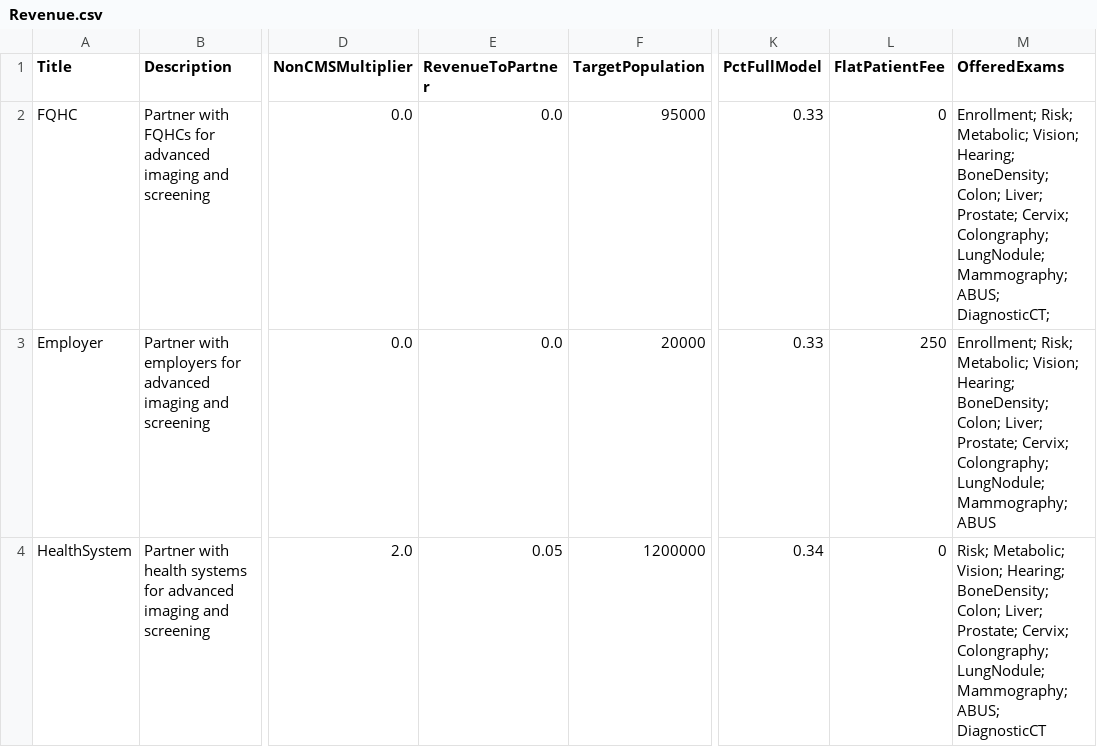
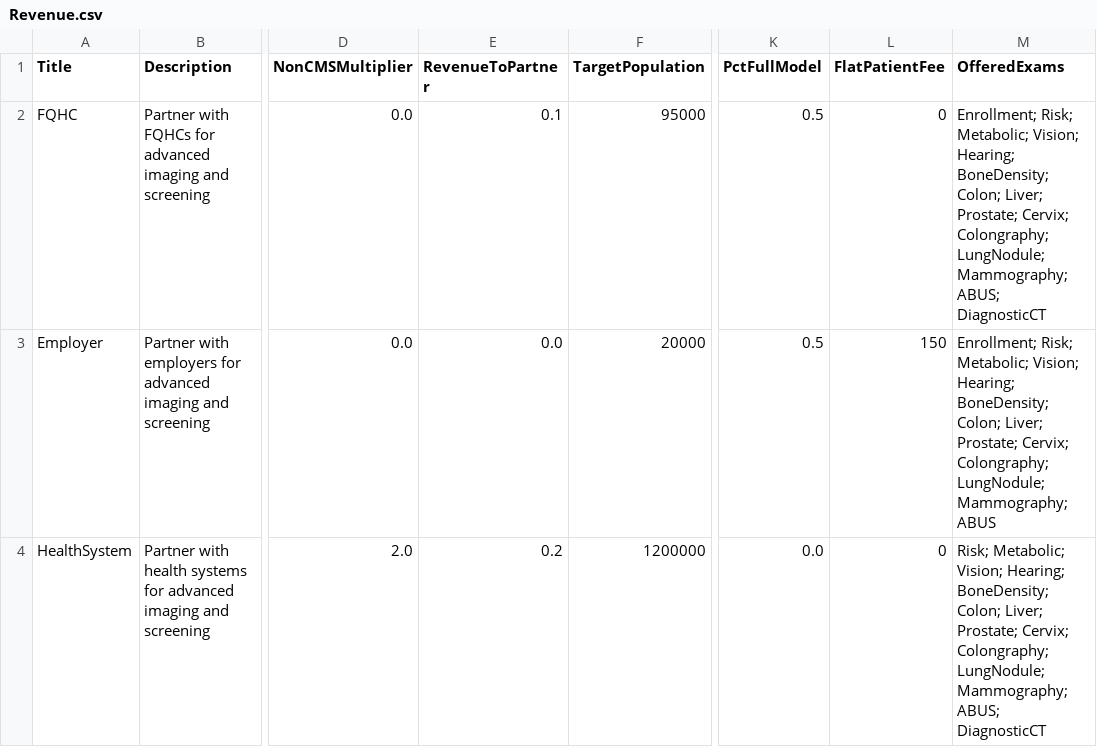
Before and after one commit to anencka/CAREScanProForma3, a CSV file: Revenue.csv, drawn as a sheet; only a part is shown, gaps mark what is left out; the diff names each change by its address in the sheet, - before the commit and + after, or states it on an @@ line.

Commit message:
Summary tab updated to show breakdown by revenue line.

```diff
--- a/Revenue.csv
+++ b/Revenue.csv
-E2 (RevenueToPartner): 0.0
+E2 (RevenueToPartner): 0.1
-K2:K3 (PctFullModel): 0.33
+K2:K3 (PctFullModel): 0.5
-M2 (OfferedExams): …Mammography; ABUS; DiagnosticCT;
+M2 (OfferedExams): …Mammography; ABUS; DiagnosticCT
-L3 (FlatPatientFee): 250
+L3 (FlatPatientFee): 150
-E4 (RevenueToPartner): 0.05
+E4 (RevenueToPartner): 0.2
-K4 (PctFullModel): 0.34
+K4 (PctFullModel): 0.0
```
Also changed, not shown: Equipment.csv, Personnel.csv, 1 other file.
